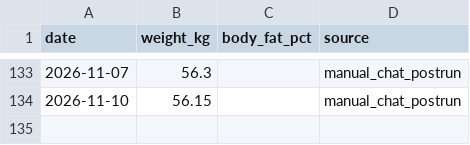
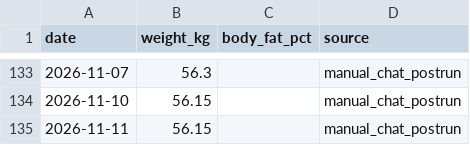
Before and after one commit to xiadasy/site-training-panel, a CSV file: data/body/body_metrics_manual.csv, drawn as a sheet; only a part is shown, gaps mark what is left out.

```diff
--- a/data/body/body_metrics_manual.csv
+++ b/data/body/body_metrics_manual.csv
@@ -134 +134,2 @@ date,weight_kg,body_fat_pct,source
 2026-11-10,56.15,,manual_chat_postrun
+2026-11-11,56.15,,manual_chat_postrun
```
Also changed, not shown: data/shoes/shoe_mileage.csv, data/shoes/shoe_summary.csv, 6 other files.
